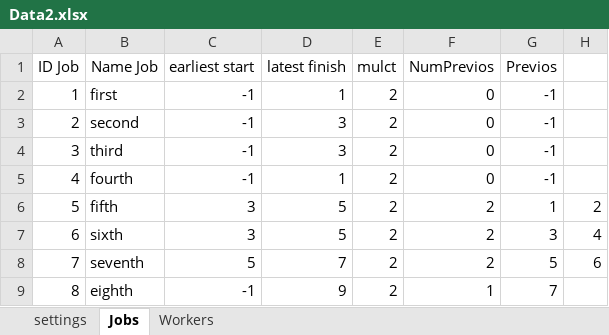
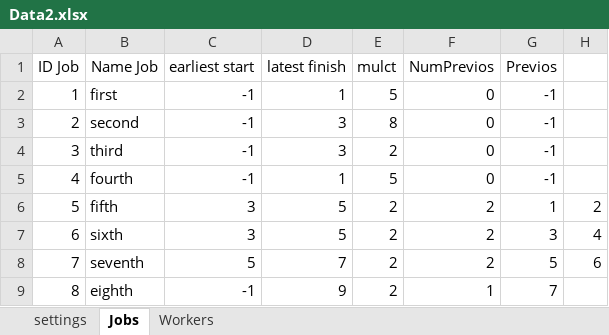
Before and after one commit to Retribution98/ConsoleScheduleCreator, an Excel workbook: Data2.xlsx, sheet Jobs, drawn as a sheet; values as stored, in another font and other column widths than the file's, no borders; the diff names each change by its address in the sheet, - before the commit and + after, or states it on an @@ line.

```diff
--- a/Data2.xlsx (sheet Jobs)
+++ b/Data2.xlsx (sheet Jobs)
-E2 (mulct): 2
+E2 (mulct): 5
-E3 (mulct): 2
+E3 (mulct): 8
-E5 (mulct): 2
+E5 (mulct): 5
```
Also changed, not shown: 6 other files.
